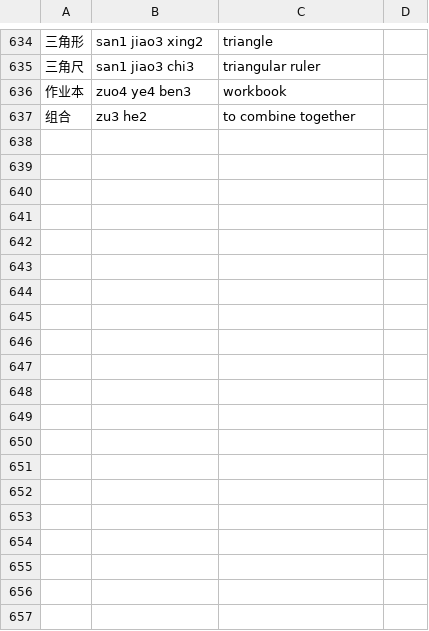
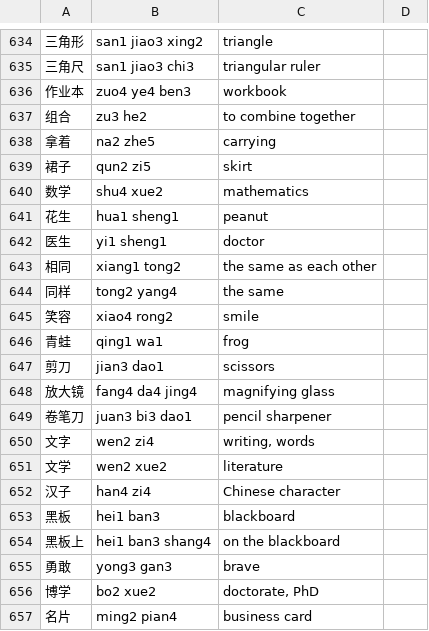
Before and after one commit to biesnecker/chineseclass, a CSV file: input.csv, drawn as a sheet; only a part is shown, gaps mark what is left out.

Commit message:
new words

```diff
--- a/input.csv
+++ b/input.csv
@@ -637 +637,21 @@
 组合,zu3 he2,to combine together
+拿着,na2 zhe5,carrying
+裙子,qun2 zi5,skirt
+数学,shu4 xue2,mathematics
+花生,hua1 sheng1,peanut
+医生,yi1 sheng1,doctor
+相同,xiang1 tong2,the same as each other
+同样,tong2 yang4,the same
+笑容,xiao4 rong2,smile
+青蛙,qing1 wa1,frog
+剪刀,jian3 dao1,scissors
+放大镜,fang4 da4 jing4,magnifying glass
+卷笔刀,juan3 bi3 dao1,pencil sharpener
+文字,wen2 zi4,"writing, words"
+文学,wen2 xue2,literature
+汉子,han4 zi4,Chinese character
+黑板,hei1 ban3,blackboard
+黑板上,hei1 ban3 shang4,on the blackboard
+勇敢,yong3 gan3,brave
+博学,bo2 xue2,"doctorate, PhD"
+名片,ming2 pian4,business card
```
Also changed, not shown: 1 other file.
